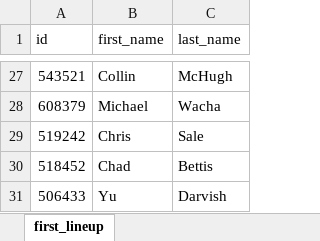
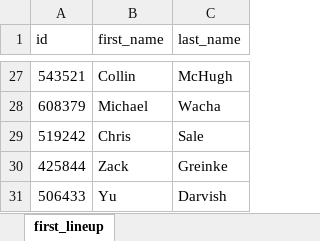
Before and after one commit to dascolari/starting_rotation, an Excel workbook: starting_rotation/data/raw/archive/first_lineup.xlsx, sheet first_lineup, drawn as a sheet; only a part is shown, gaps mark what is left out; values as stored, in another font and other column widths than the file's, no borders; removed rows and columns are numbered as before the commit, all else as after; the diff names each change by its address in the sheet, - before the commit and + after, or states it on an @@ line.

```diff
--- a/starting_rotation/data/raw/archive/first_lineup.xlsx (sheet first_lineup)
+++ b/starting_rotation/data/raw/archive/first_lineup.xlsx (sheet first_lineup)
-row 30: 518452 | Chad | Bettis
+row 30: 425844 | Zack | Greinke
```
Also changed, not shown: 5 other files.
